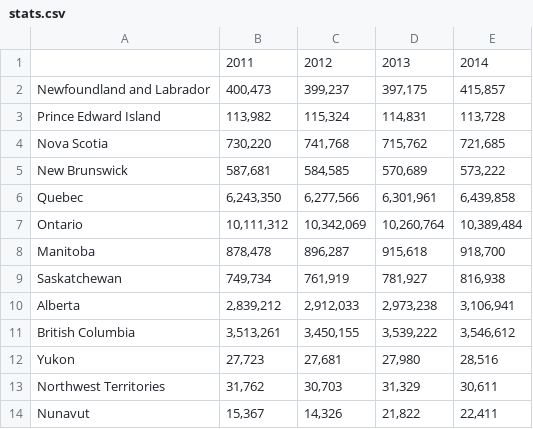
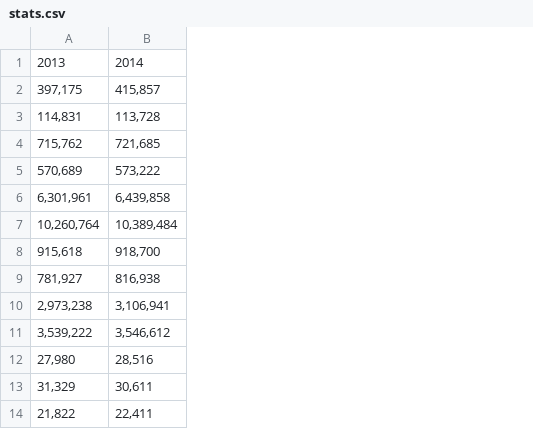
Before and after one commit to tjadam11/statscan, a CSV file: stats.csv, drawn as a sheet; the diff names each change by its address in the sheet, - before the commit and + after, or states it on an @@ line.

Commit message:
Add files via upload

```diff
--- a/stats.csv
+++ b/stats.csv
-column A, rows 2-14: Newfoundland and Labrador | Prince Edward Island | Nova Scotia | New Brunswick | Quebec | Ontario | Manitoba | Saskatchewan | Alberta | British Columbia | Yukon | Northwest Territories | Nunavut
-column B, rows 1-14: 2011 | 400,473 | 113,982 | 730,220 | 587,681 | 6,243,350 | 10,111,312 | 878,478 | 749,734 | 2,839,212 | 3,513,261 | 27,723 | 31,762 | 15,367
-column C, rows 1-14: 2012 | 399,237 | 115,324 | 741,768 | 584,585 | 6,277,566 | 10,342,069 | 896,287 | 761,919 | 2,912,033 | 3,450,155 | 27,681 | 30,703 | 14,326
```
